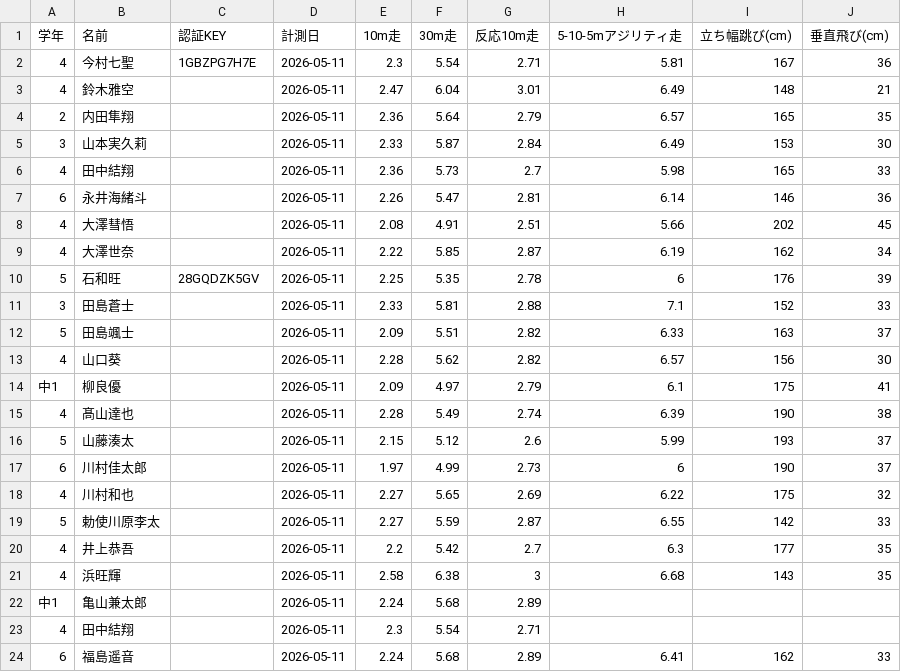
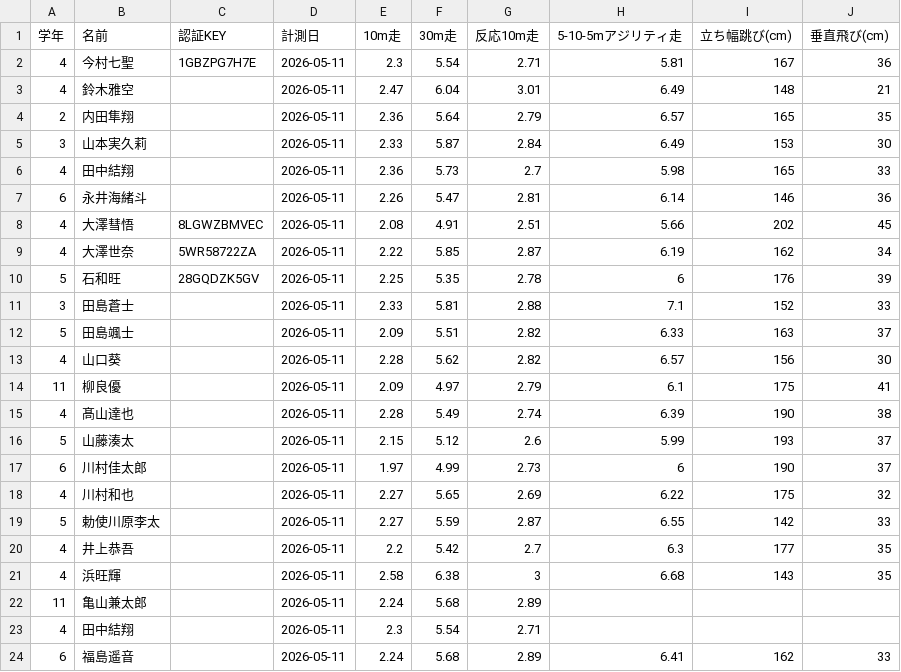
Before and after one commit to aonori2/casq_html, a CSV file: CASQ_DATA/20260527/END/isezaki.csv, drawn as a sheet.

```diff
--- a/CASQ_DATA/20260527/END/isezaki.csv
+++ b/CASQ_DATA/20260527/END/isezaki.csv
@@ -7,4 +7,4 @@
 6,永井海緒斗,,2026-05-11,2.26,5.47,2.81,6.14,146,36
-4,大澤彗悟,,2026-05-11,2.08,4.91,2.51,5.66,202,45
-4,大澤世奈,,2026-05-11,2.22,5.85,2.87,6.19,162,34
+4,大澤彗悟,8LGWZBMVEC,2026-05-11,2.08,4.91,2.51,5.66,202,45
+4,大澤世奈,5WR58722ZA,2026-05-11,2.22,5.85,2.87,6.19,162,34
 5,石和旺,28GQDZK5GV,2026-05-11,2.25,5.35,2.78,6,176,39
@@ -13,3 +13,3 @@
 4,山口葵,,2026-05-11,2.28,5.62,2.82,6.57,156,30
-中1,柳良優,,2026-05-11,2.09,4.97,2.79,6.1,175,41
+11,柳良優,,2026-05-11,2.09,4.97,2.79,6.1,175,41
 4,髙山達也,,2026-05-11,2.28,5.49,2.74,6.39,190,38
@@ -21,3 +21,3 @@
 4,浜旺輝,,2026-05-11,2.58,6.38,3,6.68,143,35
-中1,亀山兼太郎,,2026-05-11,2.24,5.68,2.89,,,
+11,亀山兼太郎,,2026-05-11,2.24,5.68,2.89,,,
 4,田中結翔,,2026-05-11,2.3,5.54,2.71,,,
```
Also changed, not shown: CASQ_DATA/20260527/END/miyagi_nagamachi.csv, 13 other files.
